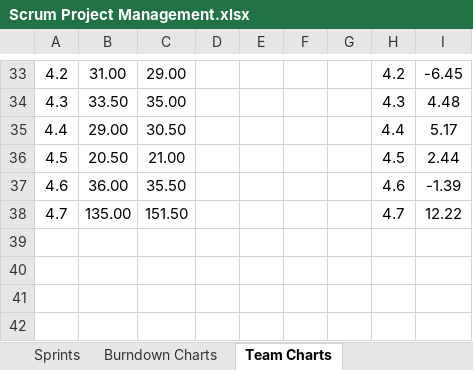
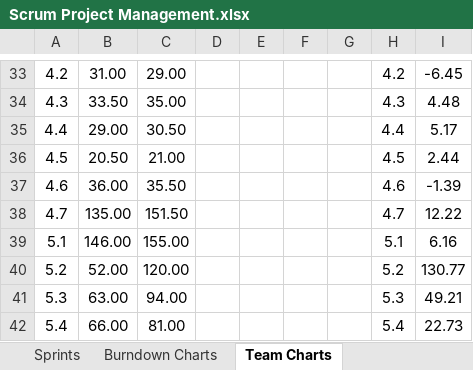
Before and after one commit to Pengyuuu/HomeView, an Excel workbook: Documentation/Scrum Project Management.xlsx, sheet Team Charts, drawn as a sheet; only a part is shown, gaps mark what is left out; values as stored, in another font and other column widths than the file's, no borders; charts and pictures not drawn; the diff names each change by its address in the sheet, - before the commit and + after, or states it on an @@ line.

```diff
--- a/Documentation/Scrum Project Management.xlsx (sheet Team Charts)
+++ b/Documentation/Scrum Project Management.xlsx (sheet Team Charts)
+row 39: 5.1 | 146.00 | 155.00 |  |  |  |  | 5.1 | 6.16
+row 40: 5.2 | 52.00 | 120.00 |  |  |  |  | 5.2 | 130.77
+row 41: 5.3 | 63.00 | 94.00 |  |  |  |  | 5.3 | 49.21
+row 42: 5.4 | 66.00 | 81.00 |  |  |  |  | 5.4 | 22.73
```
Also changed, not shown: sheet Sprints, sheet Product BackLog, sheet Scrum Meeting Logs, sheet Burndown Charts, hidden cells, charts or pictures.
